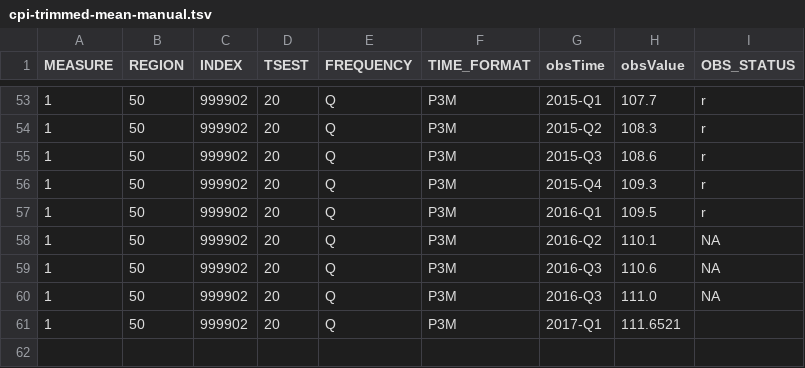
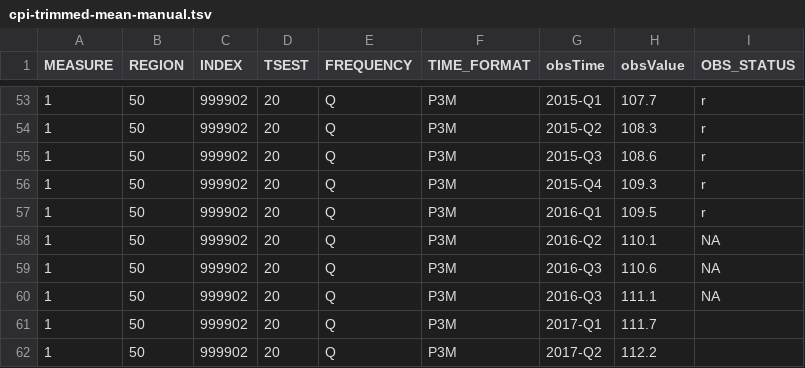
Before and after one commit to HughParsonage/grattan, a TSV file: data-raw/cpi-trimmed-mean-manual.tsv, drawn as a sheet; only a part is shown, gaps mark what is left out.

```diff
--- a/data-raw/cpi-trimmed-mean-manual.tsv
+++ b/data-raw/cpi-trimmed-mean-manual.tsv
@@ -59,3 +59,4 @@ MEASURE	REGION	INDEX	TSEST	FREQUENCY	TIME_FORMAT	obsTime	obsValue	OBS_STATUS
 1	50	999902	20	Q	P3M	2016-Q3	110.6	NA
-1	50	999902	20	Q	P3M	2016-Q3	111.0	NA
-1	50	999902	20	Q	P3M	2017-Q1	111.6521	
+1	50	999902	20	Q	P3M	2016-Q3	111.1	NA
+1	50	999902	20	Q	P3M	2017-Q1	111.7	
+1	50	999902	20	Q	P3M	2017-Q2	112.2	
```
Also changed, not shown: data-raw/cpi-seasonally-adjusted-manual.tsv, data-raw/cpi-unadjusted-manual.tsv, 8 other files.
